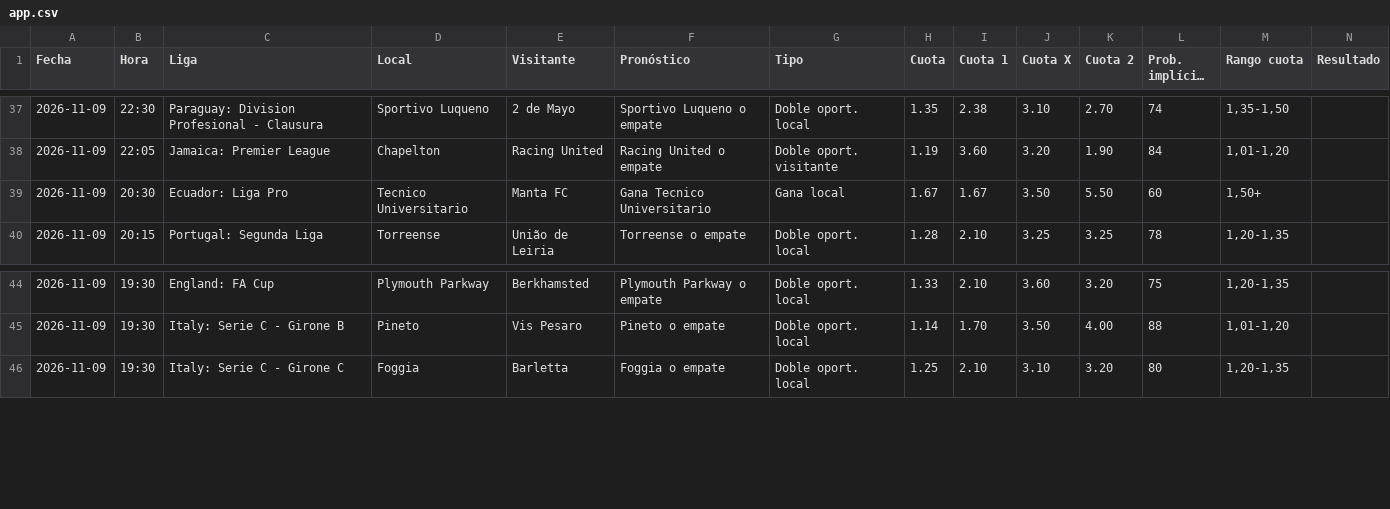
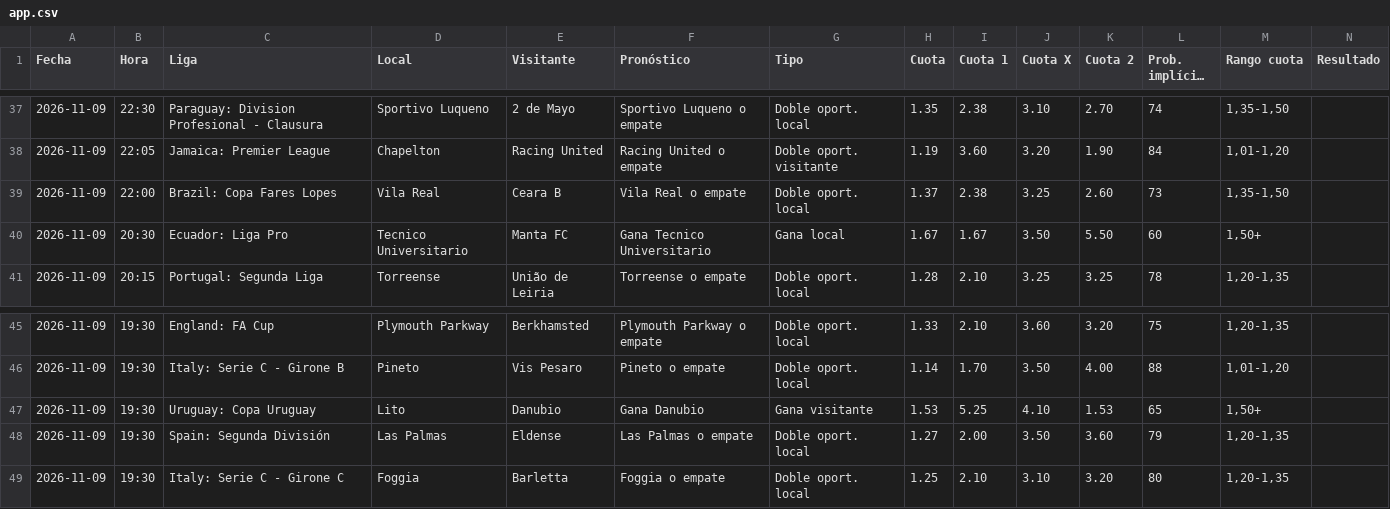
Before and after one commit to angelo4848/angelo-analytics, a CSV file: app.csv, drawn as a sheet; only a part is shown, gaps mark what is left out; long unchanged cells end in …; rows hold the shown columns only; the diff names each change by its address in the sheet, - before the commit and + after, or states it on an @@ line.

```diff
--- a/app.csv
+++ b/app.csv
+row 39: 2026-11-09 | 22:00 | Brazil: Copa Fares Lopes | Vila Real | Ceara B | Vila Real o empate | Doble oport. local | 1.37 | 2.38 | 3.25 | 2.60 | 73 | 1,35-1,50
+row 47: 2026-11-09 | 19:30 | Uruguay: Copa Uruguay | Lito | Danubio | Gana Danubio | Gana visitante | 1.53 | 5.25 | 4.10 | 1.53 | 65 | 1,50+
+row 48: 2026-11-09 | 19:30 | Spain: Segunda División | Las Palmas | Eldense | Las Palmas o empate | Doble oport. local | 1.27 | 2.00 | 3.50 | 3.60 | 79 | 1,20-1,35
```
Also changed, not shown: data/tab_corners.csv, data/tab_mas05.csv, 2 other files.
